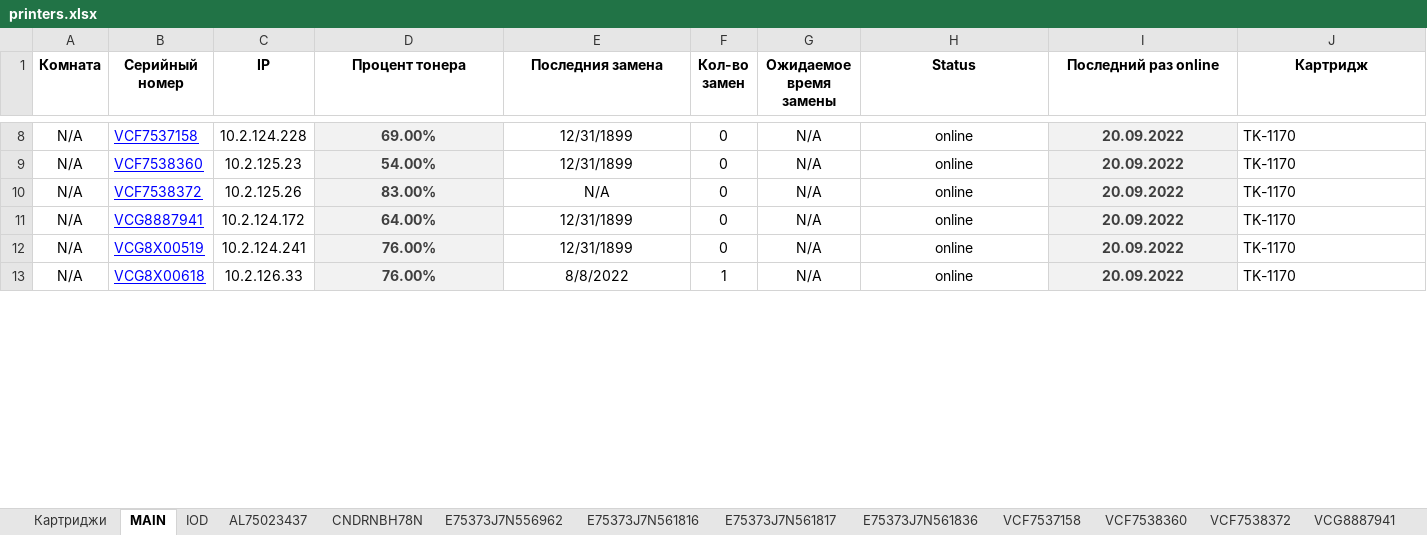
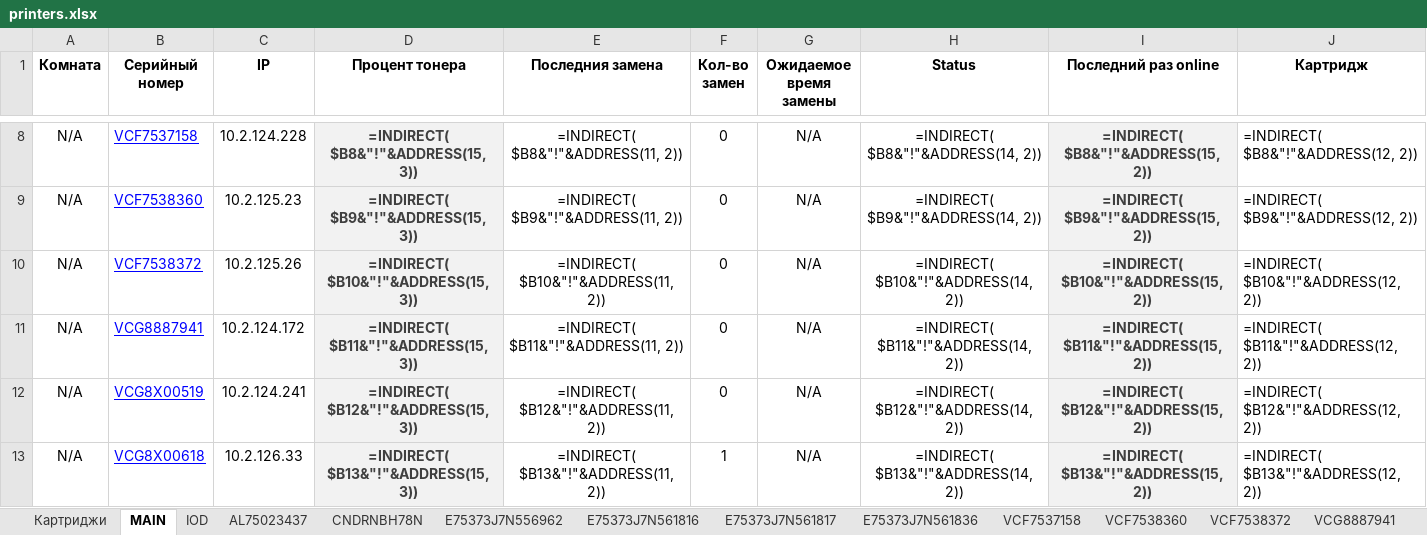
Before and after one commit to FlameDanita/PrinterMonitoring, an Excel workbook: printers.xlsx, sheet MAIN, drawn as a sheet; only a part is shown, gaps mark what is left out; values as stored, in another font and other column widths than the file's, no borders; formulas without a stored value are shown as written; conditional formats not drawn; the diff covers the shown part only; the diff names each change by its address in the sheet, - before the commit and + after, or states it on an @@ line.

```diff
--- a/printers.xlsx (sheet MAIN)
+++ b/printers.xlsx (sheet MAIN)
-D8 (Процент тонера): 69.00%
+D8 (Процент тонера): =INDIRECT( $B8&"!"&ADDRESS(15, 3))
-E8 (Последния замена): 12/31/1899
+E8 (Последния замена): =INDIRECT( $B8&"!"&ADDRESS(11, 2))
-H8 (Status): online
+H8 (Status): =INDIRECT( $B8&"!"&ADDRESS(14, 2))
-I8 (Последний раз online): 20.09.2022
+I8 (Последний раз online): =INDIRECT( $B8&"!"&ADDRESS(15, 2))
-J8 (Картридж): TK-1170
+J8 (Картридж): =INDIRECT( $B8&"!"&ADDRESS(12, 2))
-D9 (Процент тонера): 54.00%
+D9 (Процент тонера): =INDIRECT( $B9&"!"&ADDRESS(15, 3))
-E9 (Последния замена): 12/31/1899
+E9 (Последния замена): =INDIRECT( $B9&"!"&ADDRESS(11, 2))
-H9 (Status): online
+H9 (Status): =INDIRECT( $B9&"!"&ADDRESS(14, 2))
-I9 (Последний раз online): 20.09.2022
+I9 (Последний раз online): =INDIRECT( $B9&"!"&ADDRESS(15, 2))
-J9 (Картридж): TK-1170
+J9 (Картридж): =INDIRECT( $B9&"!"&ADDRESS(12, 2))
-D10 (Процент тонера): 83.00%
+D10 (Процент тонера): =INDIRECT( $B10&"!"&ADDRESS(15, 3))
-E10 (Последния замена): N/A
+E10 (Последния замена): =INDIRECT( $B10&"!"&ADDRESS(11, 2))
-H10 (Status): online
+H10 (Status): =INDIRECT( $B10&"!"&ADDRESS(14, 2))
-I10 (Последний раз online): 20.09.2022
+I10 (Последний раз online): =INDIRECT( $B10&"!"&ADDRESS(15, 2))
-J10 (Картридж): TK-1170
+J10 (Картридж): =INDIRECT( $B10&"!"&ADDRESS(12, 2))
-D11 (Процент тонера): 64.00%
+D11 (Процент тонера): =INDIRECT( $B11&"!"&ADDRESS(15, 3))
-E11 (Последния замена): 12/31/1899
+E11 (Последния замена): =INDIRECT( $B11&"!"&ADDRESS(11, 2))
-H11 (Status): online
+H11 (Status): =INDIRECT( $B11&"!"&ADDRESS(14, 2))
-I11 (Последний раз online): 20.09.2022
+I11 (Последний раз online): =INDIRECT( $B11&"!"&ADDRESS(15, 2))
-J11 (Картридж): TK-1170
+J11 (Картридж): =INDIRECT( $B11&"!"&ADDRESS(12, 2))
-D12 (Процент тонера): 76.00%
+D12 (Процент тонера): =INDIRECT( $B12&"!"&ADDRESS(15, 3))
-E12 (Последния замена): 12/31/1899
+E12 (Последния замена): =INDIRECT( $B12&"!"&ADDRESS(11, 2))
-H12 (Status): online
+H12 (Status): =INDIRECT( $B12&"!"&ADDRESS(14, 2))
-I12 (Последний раз online): 20.09.2022
+I12 (Последний раз online): =INDIRECT( $B12&"!"&ADDRESS(15, 2))
-J12 (Картридж): TK-1170
+J12 (Картридж): =INDIRECT( $B12&"!"&ADDRESS(12, 2))
-D13 (Процент тонера): 76.00%
+D13 (Процент тонера): =INDIRECT( $B13&"!"&ADDRESS(15, 3))
-E13 (Последния замена): 8/8/2022
+E13 (Последния замена): =INDIRECT( $B13&"!"&ADDRESS(11, 2))
-H13 (Status): online
+H13 (Status): =INDIRECT( $B13&"!"&ADDRESS(14, 2))
-I13 (Последний раз online): 20.09.2022
+I13 (Последний раз online): =INDIRECT( $B13&"!"&ADDRESS(15, 2))
-J13 (Картридж): TK-1170
+J13 (Картридж): =INDIRECT( $B13&"!"&ADDRESS(12, 2))
```
Also changed, not shown: 95 edited cells elsewhere in this sheet, sheet Картриджи, sheet CNDRNBH78N, sheet VCF7538372, sheet VCG922317, sheet VCF7537158, sheet VCG8X00519, 21 more sheets, charts or pictures.
